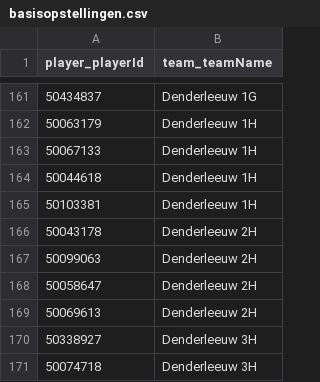
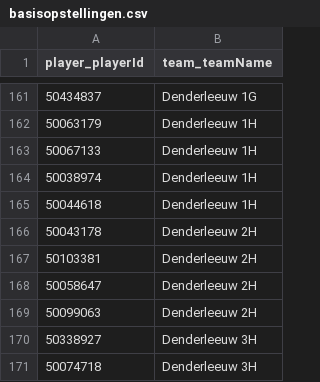
Before and after one commit to Badminton-PBO/lion-freaky, a CSV file: lf_front/data/fixed/2023-2024/basisopstellingen.csv, drawn as a sheet; only a part is shown, gaps mark what is left out.

Commit message:
Fix basisopstelling Denderleeuw 1H/2H

```diff
--- a/lf_front/data/fixed/2023-2024/basisopstellingen.csv
+++ b/lf_front/data/fixed/2023-2024/basisopstellingen.csv
@@ -163,8 +163,8 @@ player_playerId,team_teamName
 50067133,Denderleeuw 1H
+50038974,Denderleeuw 1H
 50044618,Denderleeuw 1H
-50103381,Denderleeuw 1H
 50043178,Denderleeuw 2H
+50103381,Denderleeuw 2H
+50058647,Denderleeuw 2H
 50099063,Denderleeuw 2H
-50058647,Denderleeuw 2H
-50069613,Denderleeuw 2H
 50338927,Denderleeuw 3H
```
